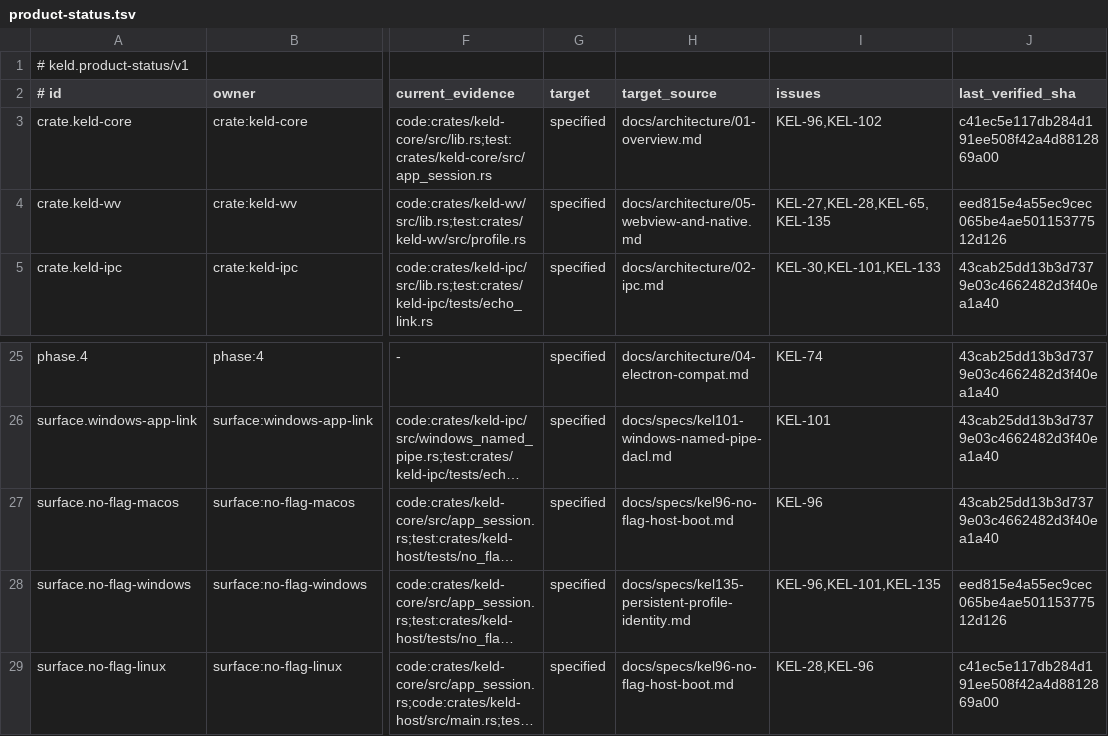
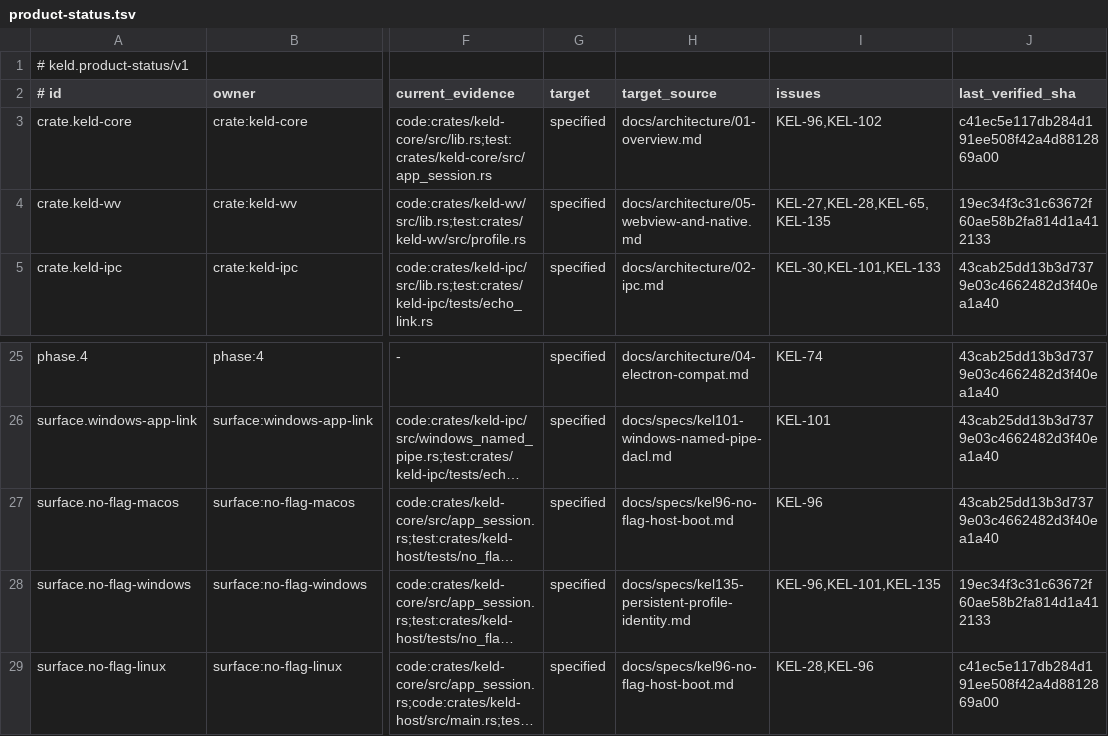
Before and after one commit to gyldlab/keld, a TSV file: docs/engineering/product-status.tsv, drawn as a sheet; only a part is shown, gaps mark what is left out; long unchanged cells end in …; the diff names each change by its address in the sheet, - before the commit and + after, or states it on an @@ line.

Commit message:
docs(status): repin KEL-135 evidence after rebase

```diff
--- a/docs/engineering/product-status.tsv
+++ b/docs/engineering/product-status.tsv
-J4 (last_verified_sha): eed815e4a55ec9cec065be4ae50115377512d126
+J4 (last_verified_sha): 19ec34f3c31c63672f60ae58b2fa814d1a412133
-J28 (last_verified_sha): eed815e4a55ec9cec065be4ae50115377512d126
+J28 (last_verified_sha): 19ec34f3c31c63672f60ae58b2fa814d1a412133
```
Also changed, not shown: 2 other files.
